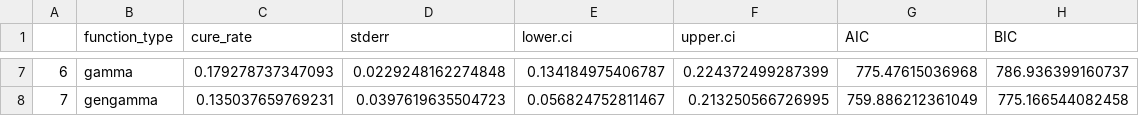
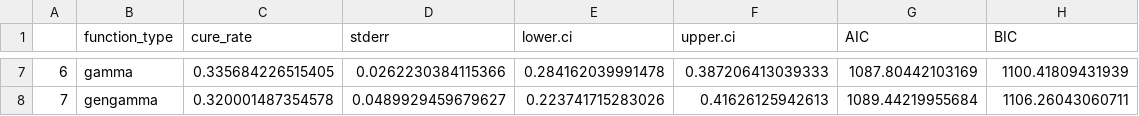
Before and after one commit to felizzi/Cure_models, a CSV file: reports/est_cures_BRIM3.csv, drawn as a sheet; only a part is shown, gaps mark what is left out; the diff covers the shown part only.

```diff
--- a/reports/est_cures_BRIM3.csv
+++ b/reports/est_cures_BRIM3.csv
@@ -7,2 +7,2 @@
-"6","gamma",0.179278737347093,0.0229248162274848,0.134184975406787,0.224372499287399,775.47615036968,786.936399160737
-"7","gengamma",0.135037659769231,0.0397619635504723,0.056824752811467,0.213250566726995,759.886212361049,775.166544082458
+"6","gamma",0.335684226515405,0.0262230384115366,0.284162039991478,0.387206413039333,1087.80442103169,1100.41809431939
+"7","gengamma",0.320001487354578,0.0489929459679627,0.223741715283026,0.41626125942613,1089.44219955684,1106.26043060711
```
Also changed, not shown: 30 edited cells elsewhere in this file, 17 other files.
